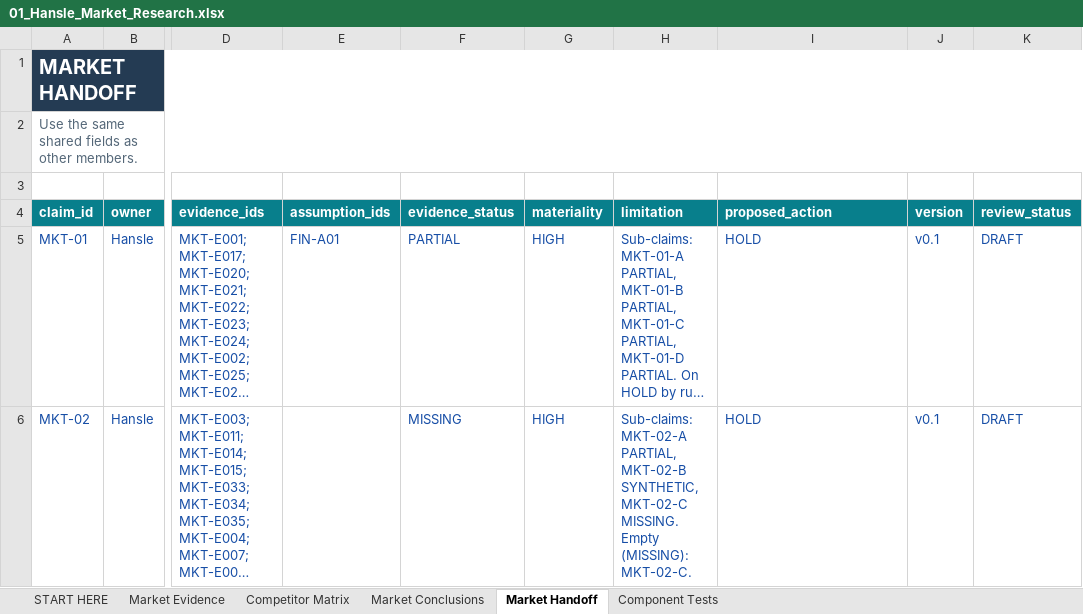
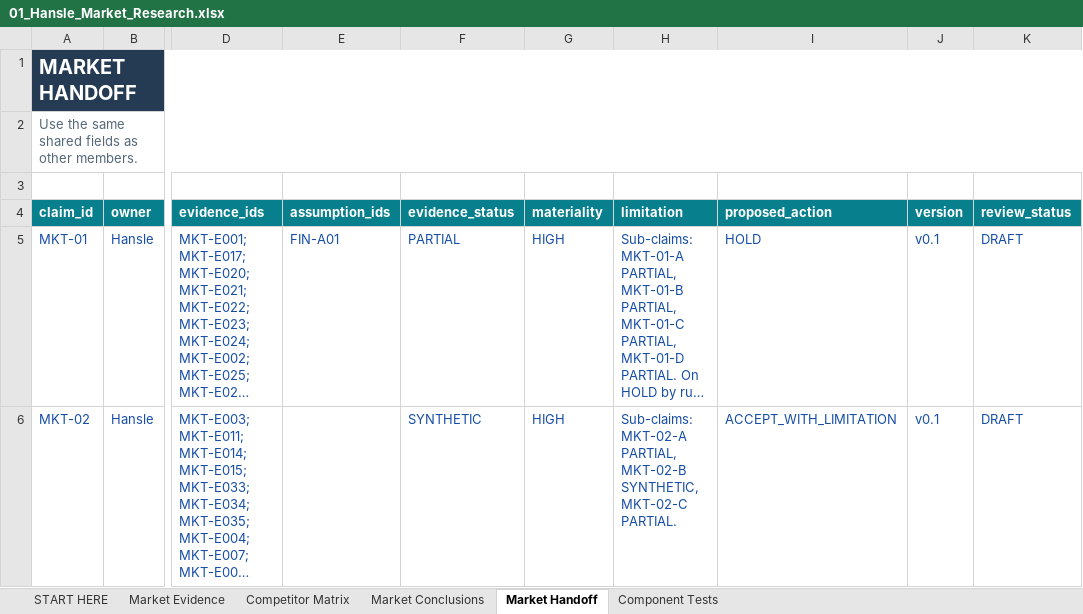
Before and after one commit to hanslelee/research-market-dump, an Excel workbook: market/out/01_Hansle_Market_Research.xlsx, sheet Market Handoff, drawn as a sheet; only a part is shown, gaps mark what is left out; long unchanged cells end in …; values as stored, in another font and other column widths than the file's, no borders; the diff names each change by its address in the sheet, - before the commit and + after, or states it on an @@ line.

```diff
--- a/market/out/01_Hansle_Market_Research.xlsx (sheet Market Handoff)
+++ b/market/out/01_Hansle_Market_Research.xlsx (sheet Market Handoff)
-F6 (evidence_status): MISSING
+F6 (evidence_status): SYNTHETIC
-H6 (limitation): …SYNTHETIC, MKT-02-C MISSING. Empty (MISSING): MKT-02-C.
+H6 (limitation): …SYNTHETIC, MKT-02-C PARTIAL.
-I6 (proposed_action): HOLD
+I6 (proposed_action): ACCEPT_WITH_LIMITATION
```
Also changed, not shown: sheet Market Conclusions, sheet Market Evidence, 4 other files.
